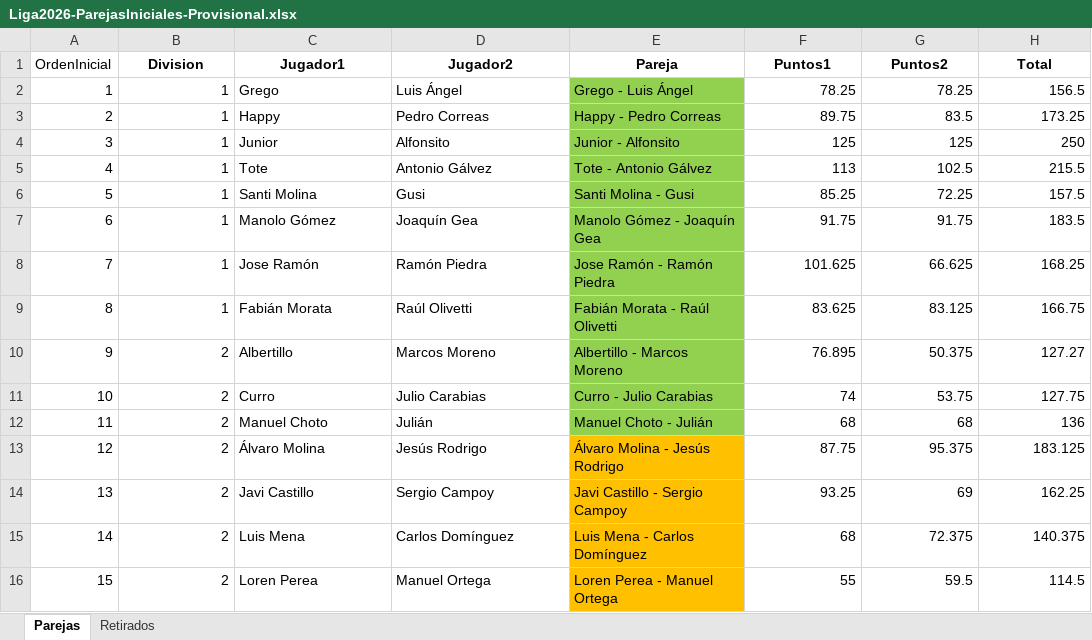
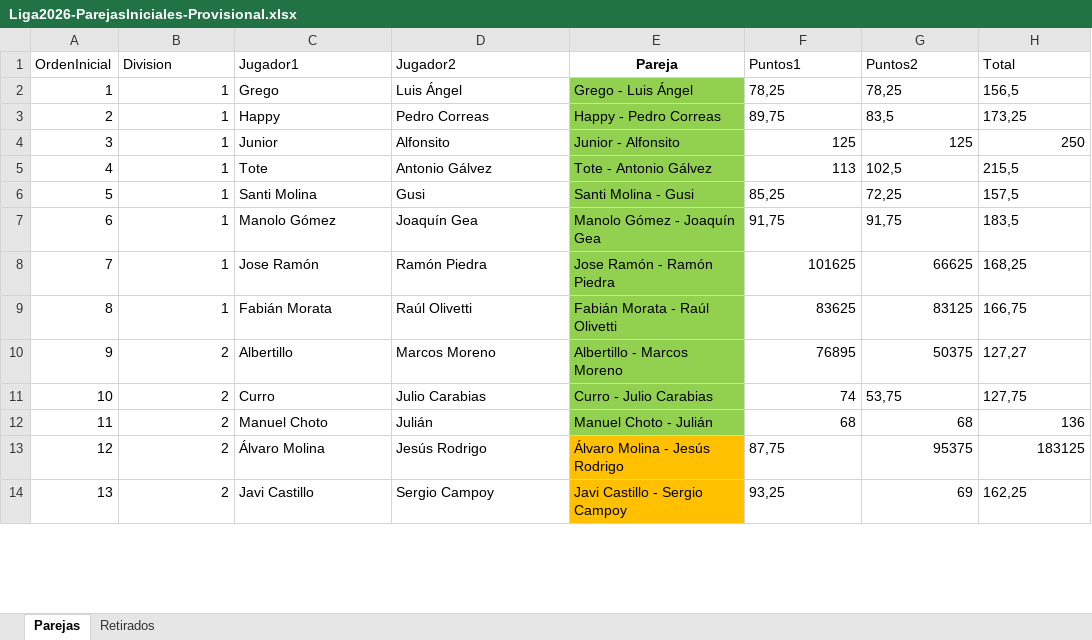
Before and after one commit to davidhermosilla/club-padel-ui, an Excel workbook: sources/02032026/Liga2026-ParejasIniciales-Provisional.xlsx, sheet Parejas, drawn as a sheet; only a part is shown; values as stored, in another font and other column widths than the file's, no borders; table styles not drawn; removed rows and columns are numbered as before the commit, all else as after; the diff covers the shown part only; the diff names each change by its address in the sheet, - before the commit and + after, or states it on an @@ line.

Commit message:
Added parejas.html

```diff
--- a/sources/02032026/Liga2026-ParejasIniciales-Provisional.xlsx (sheet Parejas)
+++ b/sources/02032026/Liga2026-ParejasIniciales-Provisional.xlsx (sheet Parejas)
@@ B1:D1 bold: on → off, alignment: center → left @@
@@ F1:H1 bold: on → off, alignment: center → left @@
-F2 (Puntos1): 78.25
+F2 (Puntos1): 78,25
-G2 (Puntos2): 78.25
+G2 (Puntos2): 78,25
-H2 (Total): 156.5
+H2 (Total): 156,5
-F3 (Puntos1): 89.75
+F3 (Puntos1): 89,75
-G3 (Puntos2): 83.5
+G3 (Puntos2): 83,5
-H3 (Total): 173.25
+H3 (Total): 173,25
-G5 (Puntos2): 102.5
+G5 (Puntos2): 102,5
-H5 (Total): 215.5
+H5 (Total): 215,5
-F6 (Puntos1): 85.25
+F6 (Puntos1): 85,25
-G6 (Puntos2): 72.25
+G6 (Puntos2): 72,25
-H6 (Total): 157.5
+H6 (Total): 157,5
-F7 (Puntos1): 91.75
+F7 (Puntos1): 91,75
-G7 (Puntos2): 91.75
+G7 (Puntos2): 91,75
-H7 (Total): 183.5
+H7 (Total): 183,5
-F8 (Puntos1): 101.625
+F8 (Puntos1): 101625
-G8 (Puntos2): 66.625
+G8 (Puntos2): 66625
-H8 (Total): 168.25
+H8 (Total): 168,25
-F9 (Puntos1): 83.625
+F9 (Puntos1): 83625
-G9 (Puntos2): 83.125
+G9 (Puntos2): 83125
-H9 (Total): 166.75
+H9 (Total): 166,75
-F10 (Puntos1): 76.895
+F10 (Puntos1): 76895
-G10 (Puntos2): 50.375
+G10 (Puntos2): 50375
-H10 (Total): 127.27
+H10 (Total): 127,27
-G11 (Puntos2): 53.75
+G11 (Puntos2): 53,75
-H11 (Total): 127.75
+H11 (Total): 127,75
-F13 (Puntos1): 87.75
+F13 (Puntos1): 87,75
-G13 (Puntos2): 95.375
+G13 (Puntos2): 95375
-H13 (Total): 183.125
+H13 (Total): 183125
-F14 (Puntos1): 93.25
+F14 (Puntos1): 93,25
-H14 (Total): 162.25
+H14 (Total): 162,25
-row 15: 14 | 2 | Luis Mena | Carlos Domínguez | Luis Mena - Carlos Domínguez | 68 | 72.375 | 140.375
-row 16: 15 | 2 | Loren Perea | Manuel Ortega | Loren Perea - Manuel Ortega | 55 | 59.5 | 114.5
```
Also changed, not shown: 11 added rows, 11 removed rows, 1 moved row, 104 edited cells, cell formats and row numbers in column A elsewhere in this sheet, formulas that keep their value, 4 other files.
